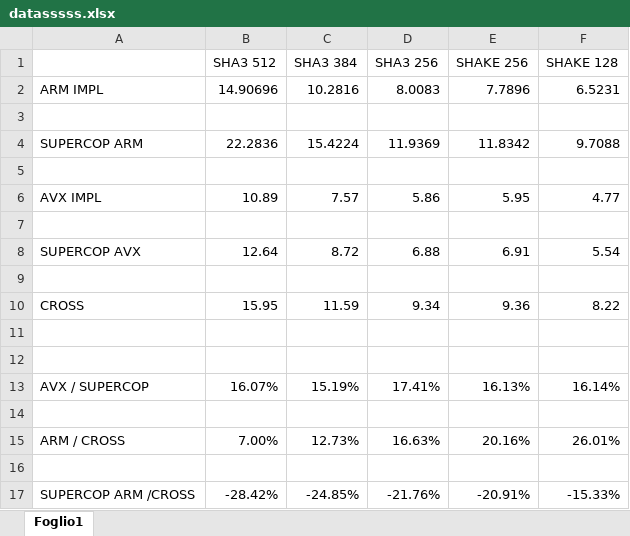
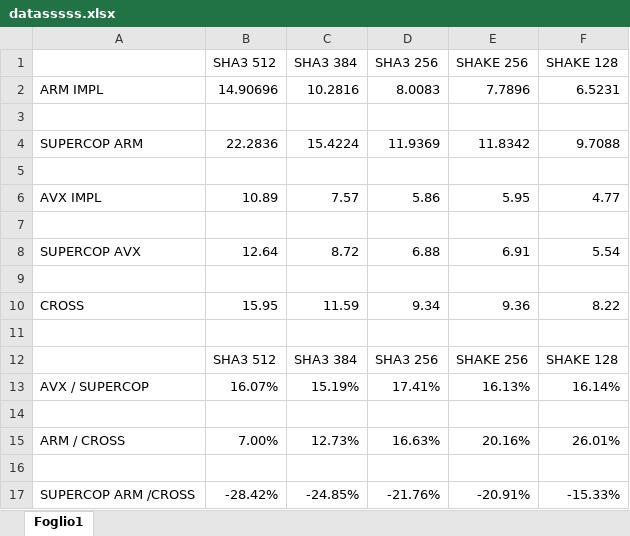
Before and after one commit to Ago19pc/keccak, an Excel workbook: datasssss.xlsx, sheet Foglio1, drawn as a sheet; values as stored, in another font and other column widths than the file's, no borders; charts and pictures not drawn; the diff names each change by its address in the sheet, - before the commit and + after, or states it on an @@ line.

```diff
--- a/datasssss.xlsx (sheet Foglio1)
+++ b/datasssss.xlsx (sheet Foglio1)
-row 12: (empty)
+row 12:  | SHA3 512 | SHA3 384 | SHA3 256 | SHAKE 256 | SHAKE 128
```
Also changed, not shown: charts or pictures, 2 other files.
